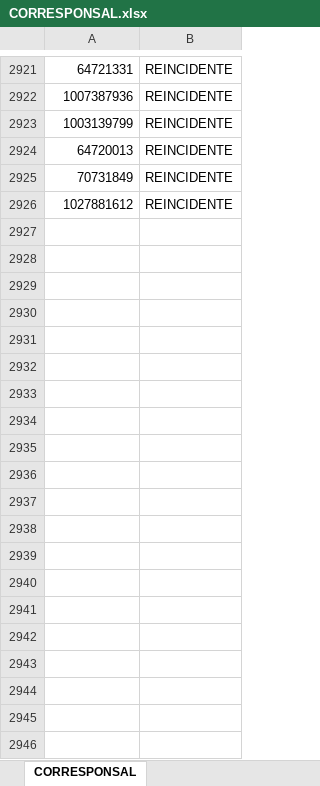
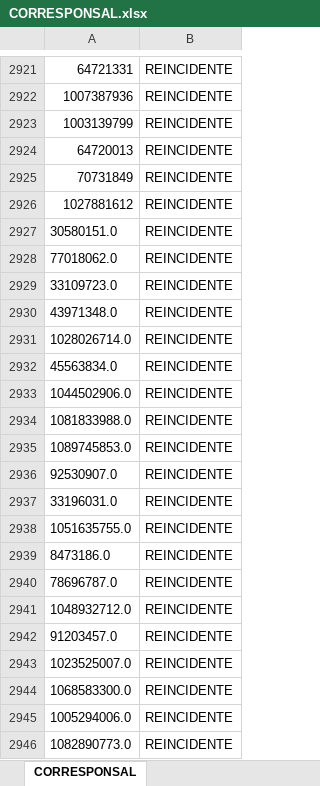
Before and after one commit to carlosjaviercamano-rgb/APPSUPRE, an Excel workbook: CORRESPONSAL.xlsx, sheet CORRESPONSAL, drawn as a sheet; only a part is shown, gaps mark what is left out; values as stored, in another font and other column widths than the file's, no borders; the diff covers the shown part only; the diff names each change by its address in the sheet, - before the commit and + after, or states it on an @@ line.

Commit message:
ok

```diff
--- a/CORRESPONSAL.xlsx (sheet CORRESPONSAL)
+++ b/CORRESPONSAL.xlsx (sheet CORRESPONSAL)
+row 2927: 30580151.0 | REINCIDENTE
+row 2928: 77018062.0 | REINCIDENTE
+row 2929: 33109723.0 | REINCIDENTE
+row 2930: 43971348.0 | REINCIDENTE
+row 2931: 1028026714.0 | REINCIDENTE
+row 2932: 45563834.0 | REINCIDENTE
+row 2933: 1044502906.0 | REINCIDENTE
+row 2934: 1081833988.0 | REINCIDENTE
+row 2935: 1089745853.0 | REINCIDENTE
+row 2936: 92530907.0 | REINCIDENTE
+row 2937: 33196031.0 | REINCIDENTE
+row 2938: 1051635755.0 | REINCIDENTE
+row 2939: 8473186.0 | REINCIDENTE
+row 2940: 78696787.0 | REINCIDENTE
+row 2941: 1048932712.0 | REINCIDENTE
+row 2942: 91203457.0 | REINCIDENTE
+row 2943: 1023525007.0 | REINCIDENTE
+row 2944: 1068583300.0 | REINCIDENTE
+row 2945: 1005294006.0 | REINCIDENTE
+row 2946: 1082890773.0 | REINCIDENTE
```
Also changed, not shown: 370 added rows elsewhere in this sheet.
